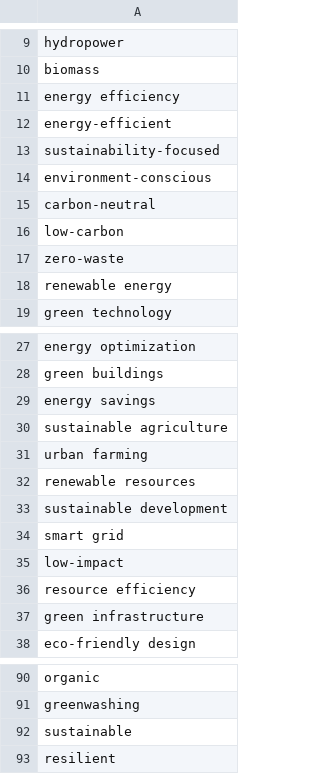
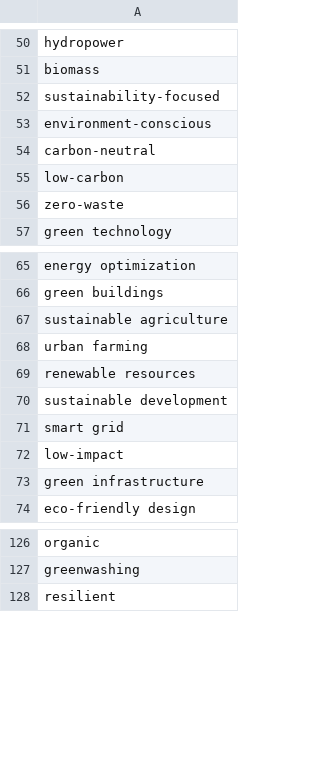
Before and after one commit to EnablingTechCCM/S5-smart-city-analyzer, a CSV file: sustainable.csv, drawn as a sheet; only a part is shown, gaps mark what is left out; removed rows and columns are numbered as before the commit, all else as after; the diff covers the shown part only; the diff names each change by its address in the sheet, - before the commit and + after, or states it on an @@ line.

```diff
--- a/sustainable.csv
+++ b/sustainable.csv
-row 11: energy efficiency
-row 12: energy-efficient
-row 18: renewable energy
-row 29: energy savings
-row 36: resource efficiency
-row 92: sustainable
```
Also changed, not shown: 42 added rows and 5 removed rows elsewhere in this file, safe.csv, sensing.csv, 2 other files.
